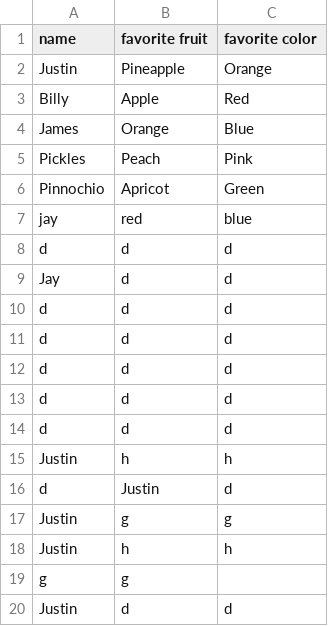
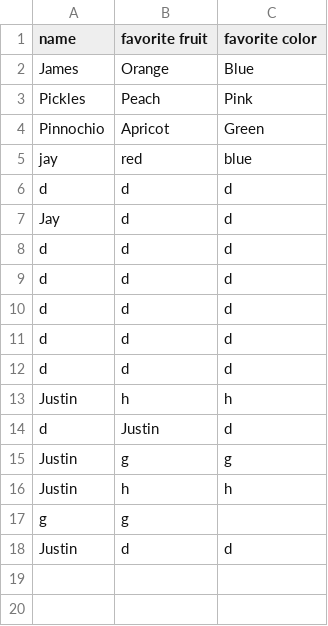
Before and after one commit to pizzaboynizza/class_whatever, a CSV file: code/Justin/contacts_copy.csv, drawn as a sheet.

```diff
--- a/code/Justin/contacts_copy.csv
+++ b/code/Justin/contacts_copy.csv
@@ -1,4 +1,2 @@
 name, favorite fruit, favorite color
-Justin, Pineapple, Orange
-Billy, Apple, Red
 James, Orange, Blue
```
Also changed, not shown: 2 other files.
